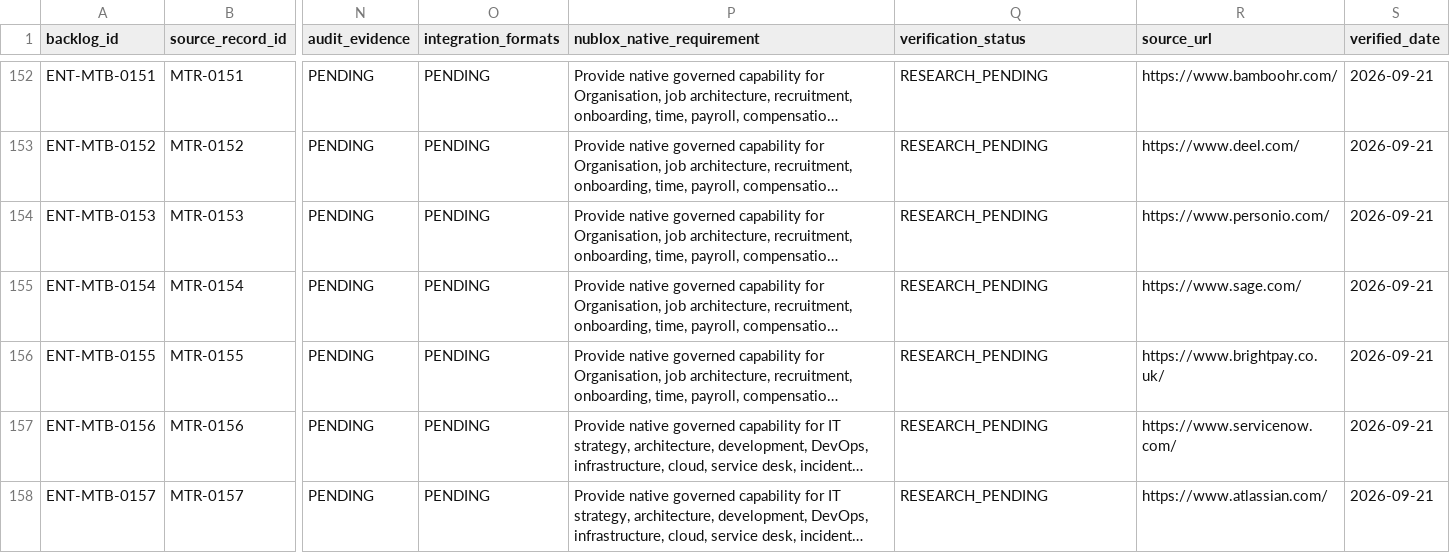
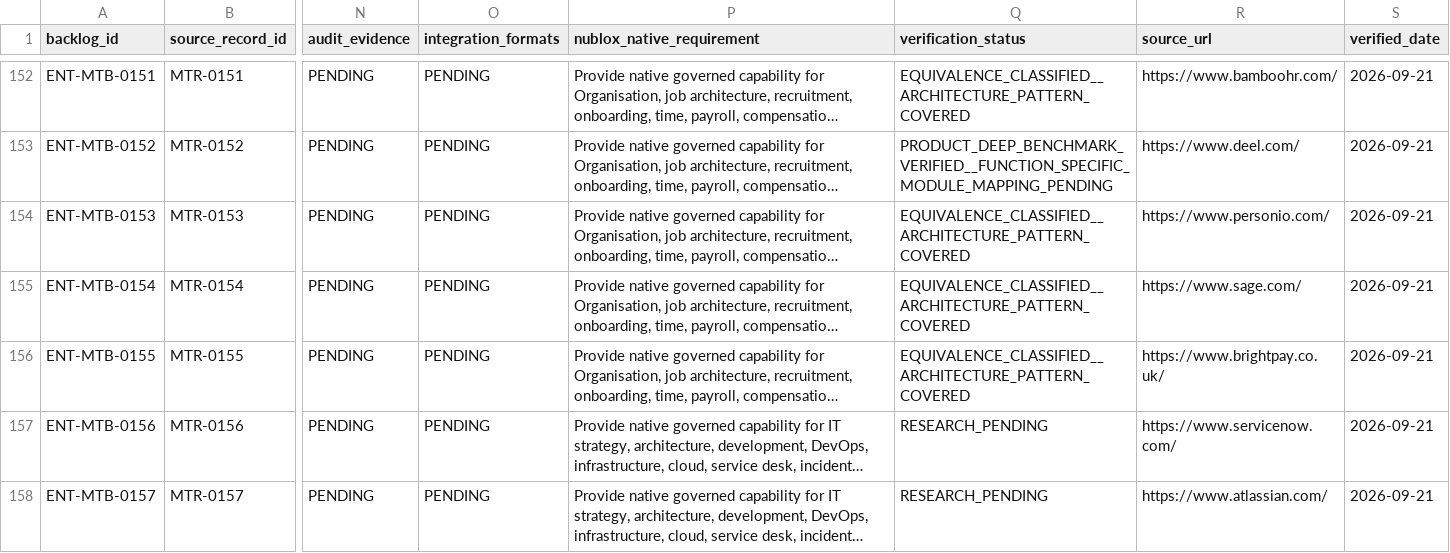
Before and after one commit to 8140spitt/NuBlox-Digital-Applications-V3, a CSV file: docs/reference/enterprise-market-tool-module-task-backlog.csv, drawn as a sheet; only a part is shown, gaps mark what is left out; long unchanged cells end in …; the diff covers the shown part only; the diff names each change by its address in the sheet, - before the commit and + after, or states it on an @@ line.

Commit message:
docs: close enterprise benchmark wave E3 F11-F15

```diff
--- a/docs/reference/enterprise-market-tool-module-task-backlog.csv
+++ b/docs/reference/enterprise-market-tool-module-task-backlog.csv
-Q152 (verification_status): RESEARCH_PENDING
+Q152 (verification_status): EQUIVALENCE_CLASSIFIED__ARCHITECTURE_PATTERN_COVERED
-Q153 (verification_status): RESEARCH_PENDING
+Q153 (verification_status): PRODUCT_DEEP_BENCHMARK_VERIFIED__FUNCTION_SPECIFIC_MODULE_MAPPING_PENDING
-Q154:Q156 (verification_status): RESEARCH_PENDING
+Q154:Q156 (verification_status): EQUIVALENCE_CLASSIFIED__ARCHITECTURE_PATTERN_COVERED
```
Also changed, not shown: 54 edited cells elsewhere in this file.
